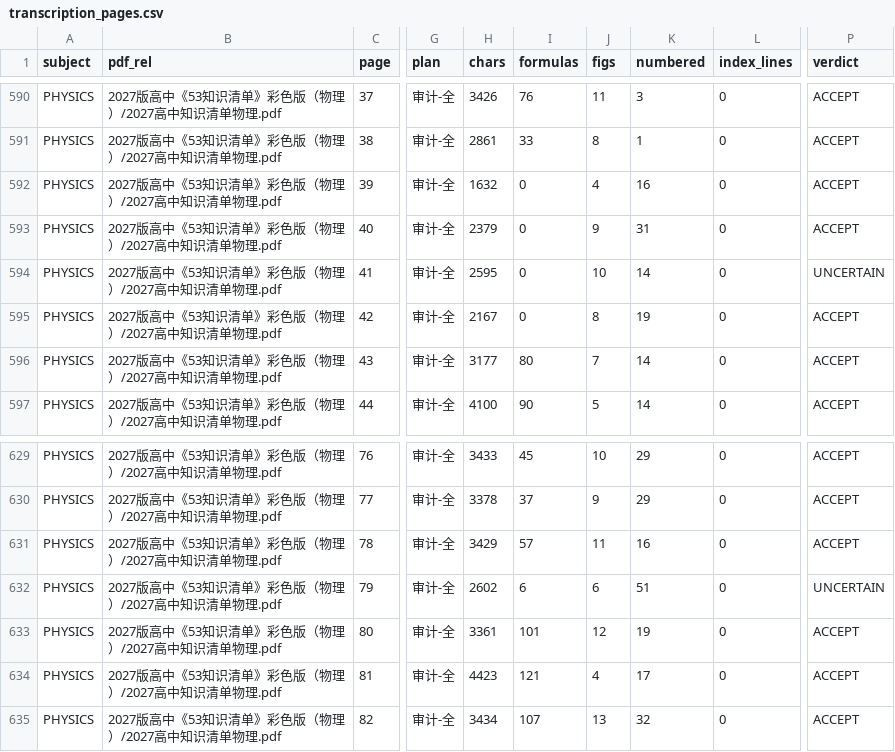
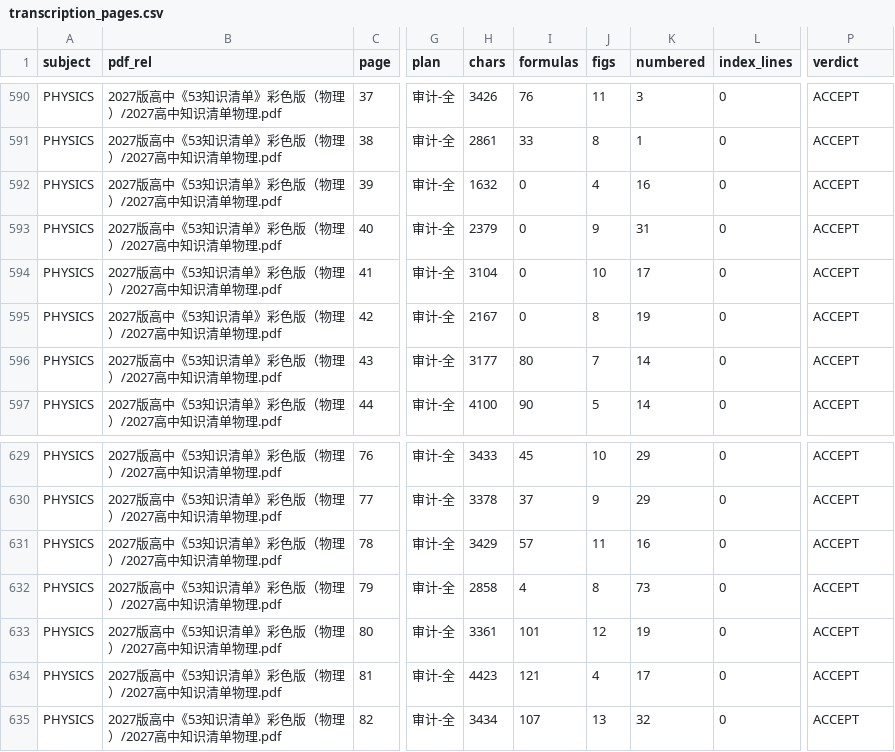
Before and after one commit to tianshantingyun/smart-mistake-book, a CSV file: tools/kb_coverage/tables/transcription_pages.csv, drawn as a sheet; only a part is shown, gaps mark what is left out; the diff names each change by its address in the sheet, - before the commit and + after, or states it on an @@ line.

```diff
--- a/tools/kb_coverage/tables/transcription_pages.csv
+++ b/tools/kb_coverage/tables/transcription_pages.csv
-H594 (chars): 2595
+H594 (chars): 3104
-K594 (numbered): 14
+K594 (numbered): 17
-P594 (verdict): UNCERTAIN
+P594 (verdict): ACCEPT
-H632 (chars): 2602
+H632 (chars): 2858
-I632 (formulas): 6
+I632 (formulas): 4
-J632 (figs): 6
+J632 (figs): 8
-K632 (numbered): 51
+K632 (numbered): 73
-P632 (verdict): UNCERTAIN
+P632 (verdict): ACCEPT
```
Also changed, not shown: tools/kb_coverage/tables/transcript_audits.csv, 13 other files.
